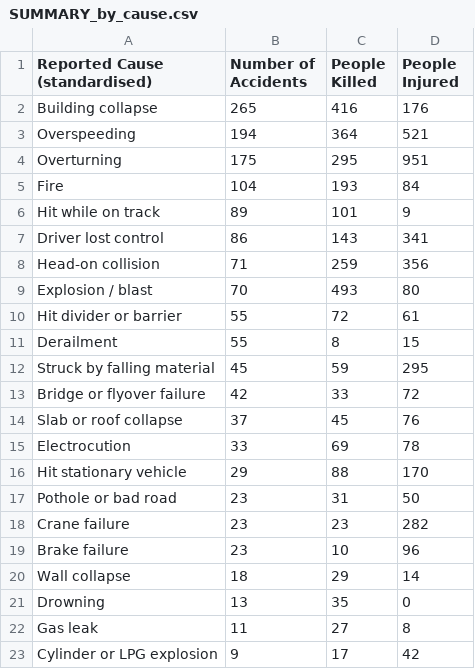
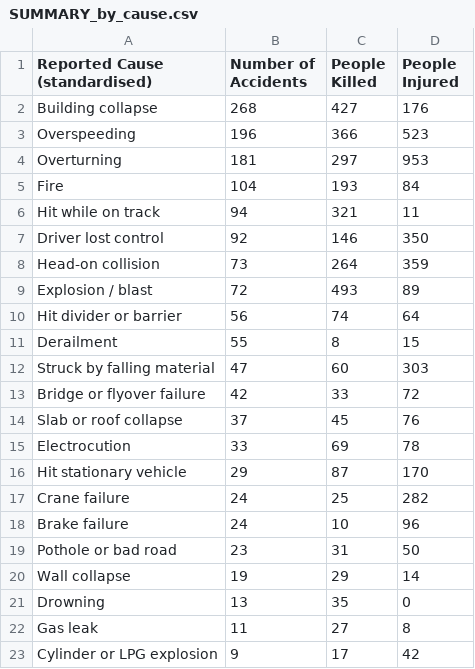
Before and after one commit to kbhattacharjeemsit-cloud/Accident-Monitor, a CSV file: SUMMARY_by_cause.csv, drawn as a sheet; only a part is shown; the diff covers the shown part only.

```diff
--- a/SUMMARY_by_cause.csv
+++ b/SUMMARY_by_cause.csv
@@ -1,13 +1,13 @@
 Reported Cause (standardised),Number of Accidents,People Killed,People Injured
-Building collapse,265,416,176
-Overspeeding,194,364,521
-Overturning,175,295,951
+Building collapse,268,427,176
+Overspeeding,196,366,523
+Overturning,181,297,953
 Fire,104,193,84
-Hit while on track,89,101,9
-Driver lost control,86,143,341
-Head-on collision,71,259,356
-Explosion / blast,70,493,80
-Hit divider or barrier,55,72,61
+Hit while on track,94,321,11
+Driver lost control,92,146,350
+Head-on collision,73,264,359
+Explosion / blast,72,493,89
+Hit divider or barrier,56,74,64
 Derailment,55,8,15
-Struck by falling material,45,59,295
+Struck by falling material,47,60,303
 Bridge or flyover failure,42,33,72
@@ -15,7 +15,7 @@ Slab or roof collapse,37,45,76
 Electrocution,33,69,78
-Hit stationary vehicle,29,88,170
+Hit stationary vehicle,29,87,170
+Crane failure,24,25,282
+Brake failure,24,10,96
 Pothole or bad road,23,31,50
-Crane failure,23,23,282
-Brake failure,23,10,96
-Wall collapse,18,29,14
+Wall collapse,19,29,14
 Drowning,13,35,0
```
Also changed, not shown: 1 added row, 1 removed row and 9 edited cells elsewhere in this file, SUMMARY_all.csv, SUMMARY_by_category.csv, 6 other files.
